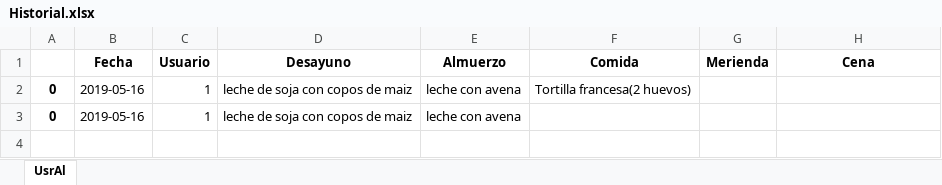
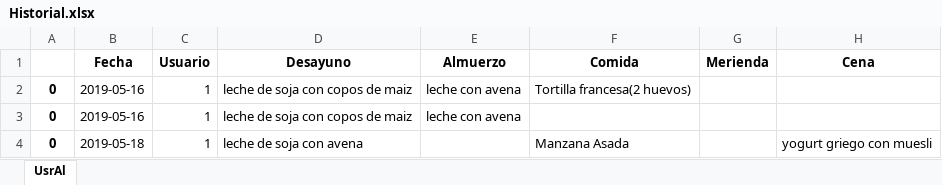
Before and after one commit to jct0024/HealthApp, an Excel workbook: Historial.xlsx, sheet UsrAl, drawn as a sheet; values as stored, in another font and other column widths than the file's, no borders; the diff names each change by its address in the sheet, - before the commit and + after, or states it on an @@ line.

Commit message:
Arreglamos pequeños errores
Se arreglan problemas con el historial el seleccionado y el refrescar del programa

```diff
--- a/Historial.xlsx (sheet UsrAl)
+++ b/Historial.xlsx (sheet UsrAl)
+row 4: 0 | 2019-05-18 | 1 | leche de soja con avena |  | Manzana Asada |  | yogurt griego con muesli
```
Also changed, not shown: 2 other files.
